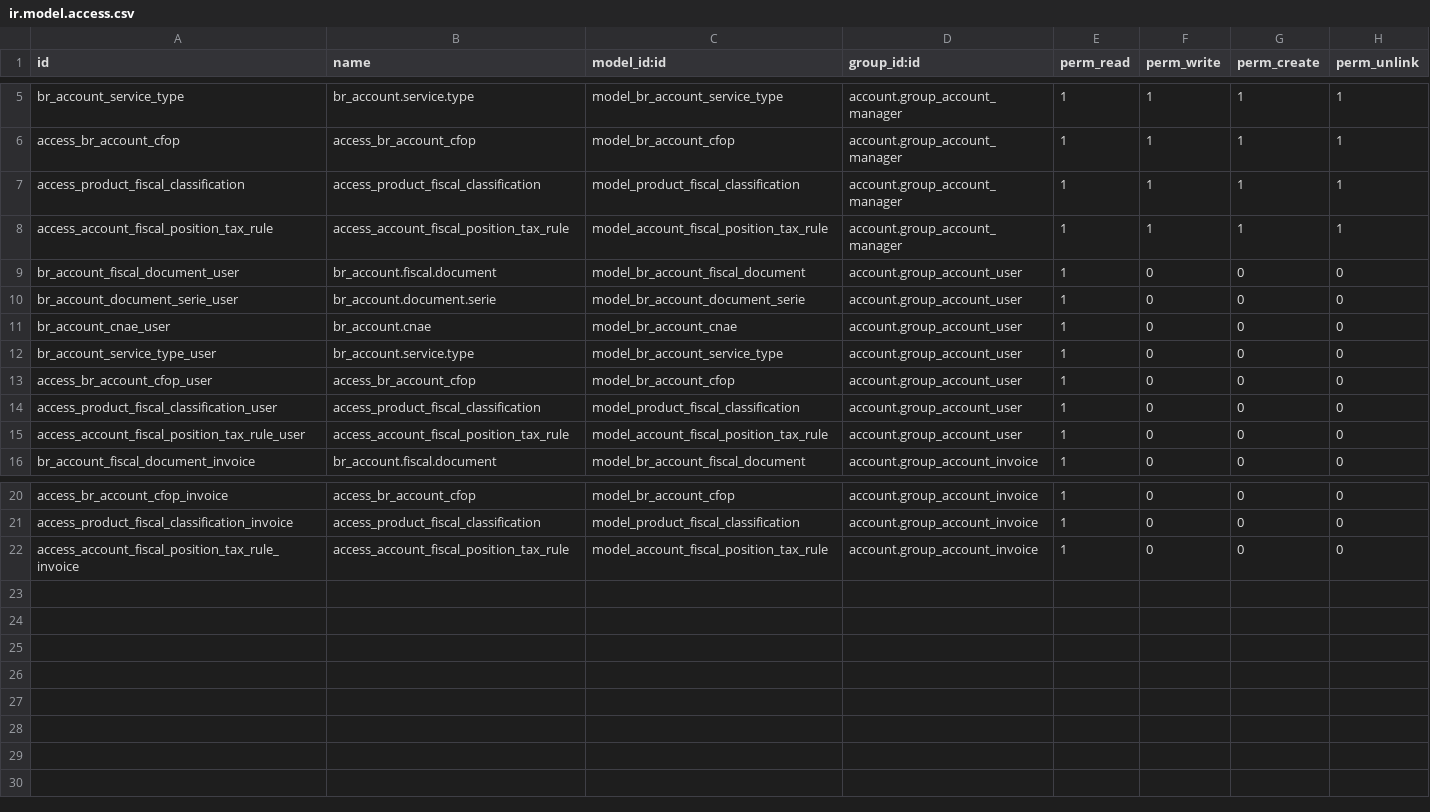
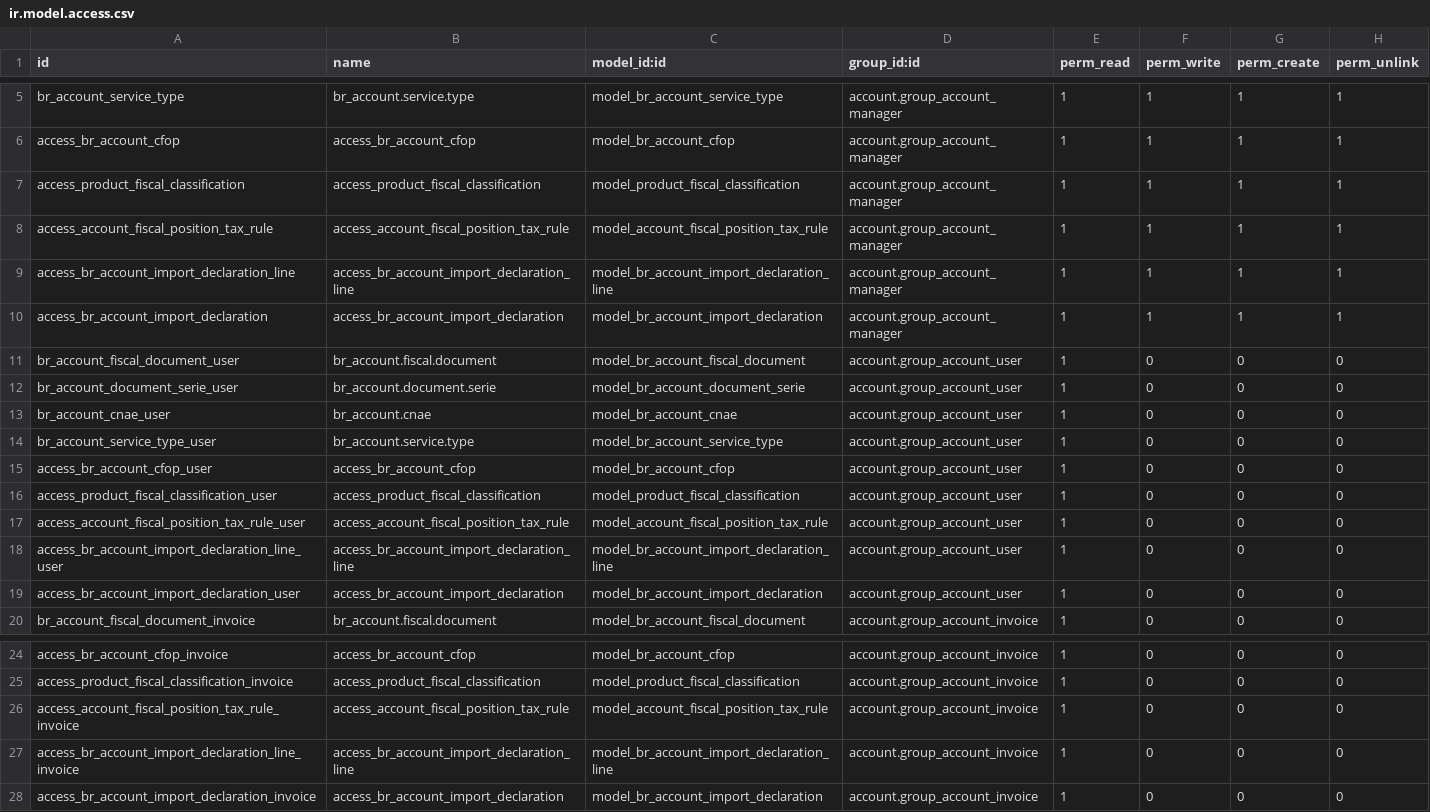
Before and after one commit to Trust-Code/odoo-brasil, a CSV file: br_account/security/ir.model.access.csv, drawn as a sheet; only a part is shown, gaps mark what is left out; the diff names each change by its address in the sheet, - before the commit and + after, or states it on an @@ line.

Commit message:
Campos para a declaração de importação (#50)
* Campos para a declaração de importação

* Regras de segurança ao novo objeto de DI

* Remove parametro select de campos, adiciona número do endereço ao danfe

* Criando views para a linha de adição em xml separado
Corrige o build com esta mudança

```diff
--- a/br_account/security/ir.model.access.csv
+++ b/br_account/security/ir.model.access.csv
+row 9: access_br_account_import_declaration_line | access_br_account_import_declaration_line | model_br_account_import_declaration_line | account.group_account_manager | 1 | 1 | 1 | 1
+row 10: access_br_account_import_declaration | access_br_account_import_declaration | model_br_account_import_declaration | account.group_account_manager | 1 | 1 | 1 | 1
+row 18: access_br_account_import_declaration_line_user | access_br_account_import_declaration_line | model_br_account_import_declaration_line | account.group_account_user | 1 | 0 | 0 | 0
+row 19: access_br_account_import_declaration_user | access_br_account_import_declaration | model_br_account_import_declaration | account.group_account_user | 1 | 0 | 0 | 0
+row 27: access_br_account_import_declaration_line_invoice | access_br_account_import_declaration_line | model_br_account_import_declaration_line | account.group_account_invoice | 1 | 0 | 0 | 0
+row 28: access_br_account_import_declaration_invoice | access_br_account_import_declaration | model_br_account_import_declaration | account.group_account_invoice | 1 | 0 | 0 | 0
```
Also changed, not shown: 10 other files.
